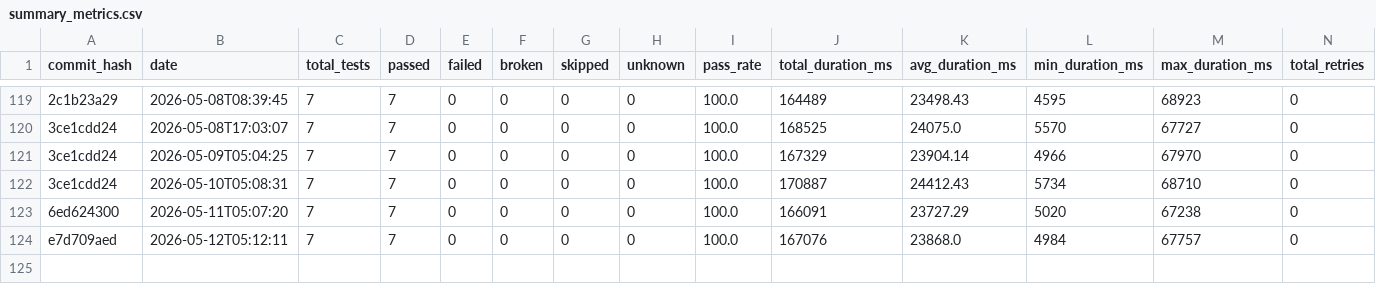
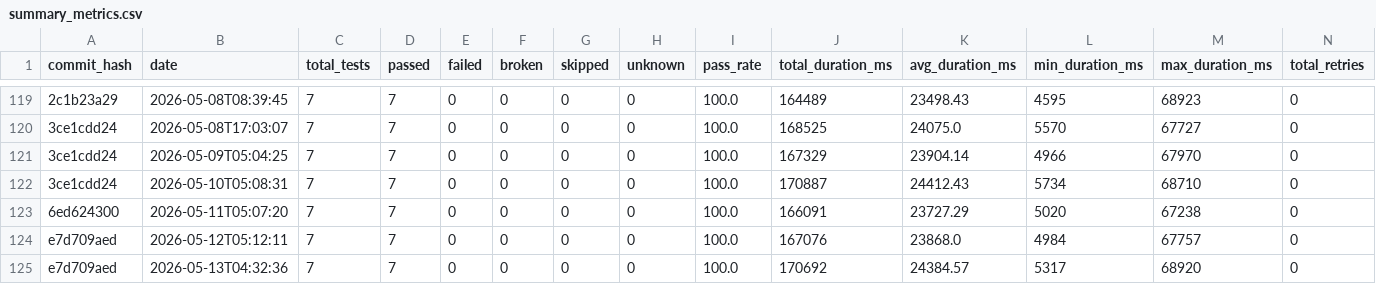
Before and after one commit to status-im/status-app-benchmarks, a CSV file: data/summary_metrics.csv, drawn as a sheet; only a part is shown, gaps mark what is left out; rows hold the shown columns only; the diff names each change by its address in the sheet, - before the commit and + after, or states it on an @@ line.

```diff
--- a/data/summary_metrics.csv
+++ b/data/summary_metrics.csv
+row 125: e7d709aed | 2026-05-13T04:32:36 | 7 | 7 | 0 | 0 | 0 | 0 | 100.0 | 170692 | 24384.57 | 5317 | 68920 | 0
```
Also changed, not shown: data/performance_metrics.csv, 6 other files.
